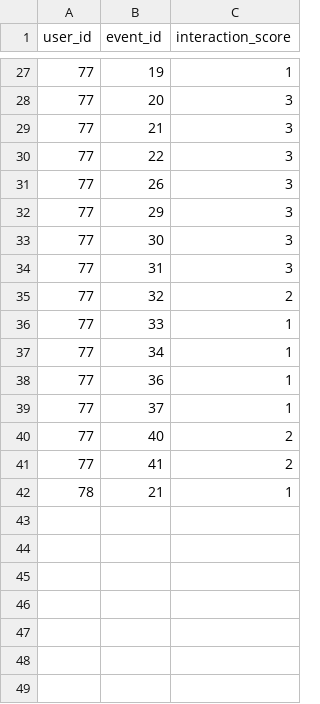
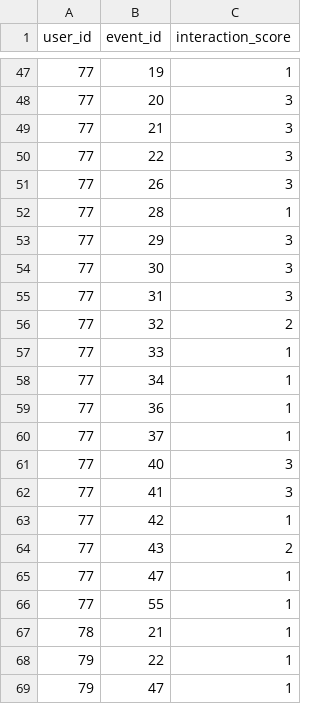
Before and after one commit to Giabao1292/EventZone, a CSV file: ai-recommend/interaction_data.csv, drawn as a sheet; only a part is shown, gaps mark what is left out; the diff covers the shown part only.

```diff
--- a/ai-recommend/interaction_data.csv
+++ b/ai-recommend/interaction_data.csv
@@ -31,2 +51,3 @@ user_id,event_id,interaction_score
 77,26,3
+77,28,1
 77,29,3
@@ -39,4 +60,10 @@ user_id,event_id,interaction_score
 77,37,1
-77,40,2
-77,41,2
+77,40,3
+77,41,3
+77,42,1
+77,43,2
+77,47,1
+77,55,1
 78,21,1
+79,22,1
+79,47,1
```
Also changed, not shown: 20 added rows elsewhere in this file, 11 other files.
